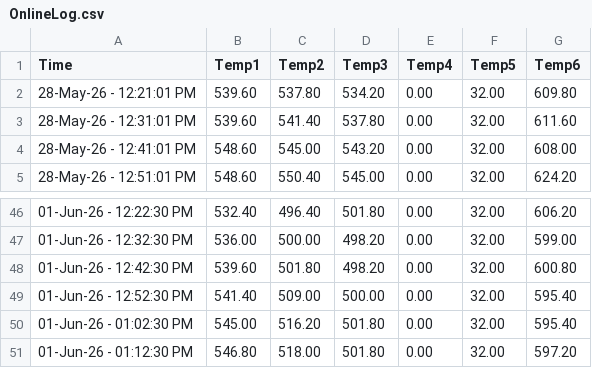
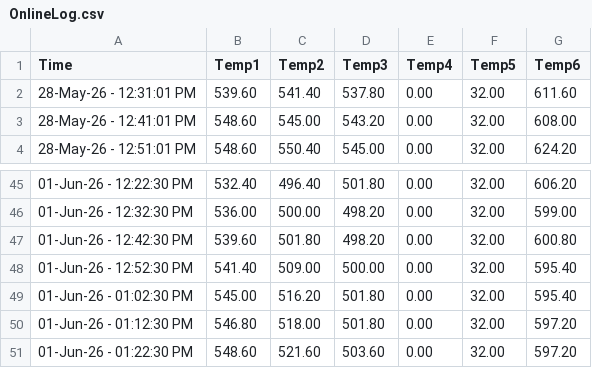
Before and after one commit to UDS-Furnace/View, a CSV file: OnlineLog.csv, drawn as a sheet; only a part is shown, gaps mark what is left out; removed rows and columns are numbered as before the commit, all else as after; the diff names each change by its address in the sheet, - before the commit and + after, or states it on an @@ line.

Commit message:
Updating temperature log2026-06-01 13:22:30.397504

```diff
--- a/OnlineLog.csv
+++ b/OnlineLog.csv
-row 2: 28-May-26 - 12:21:01 PM | 539.60 | 537.80 | 534.20 | 0.00 | 32.00 | 609.80
+row 51: 01-Jun-26 - 01:22:30 PM | 548.60 | 521.60 | 503.60 | 0.00 | 32.00 | 597.20
```
